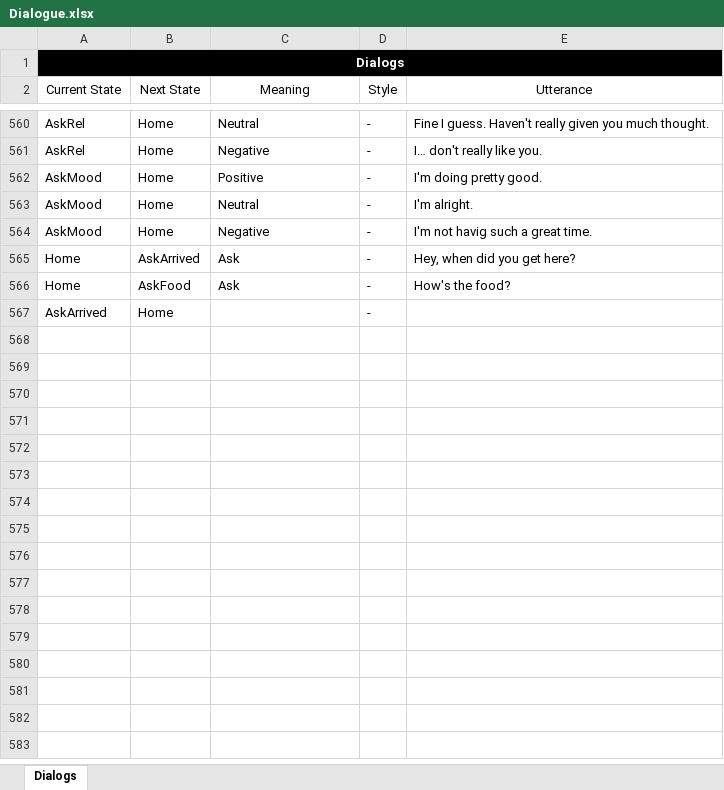
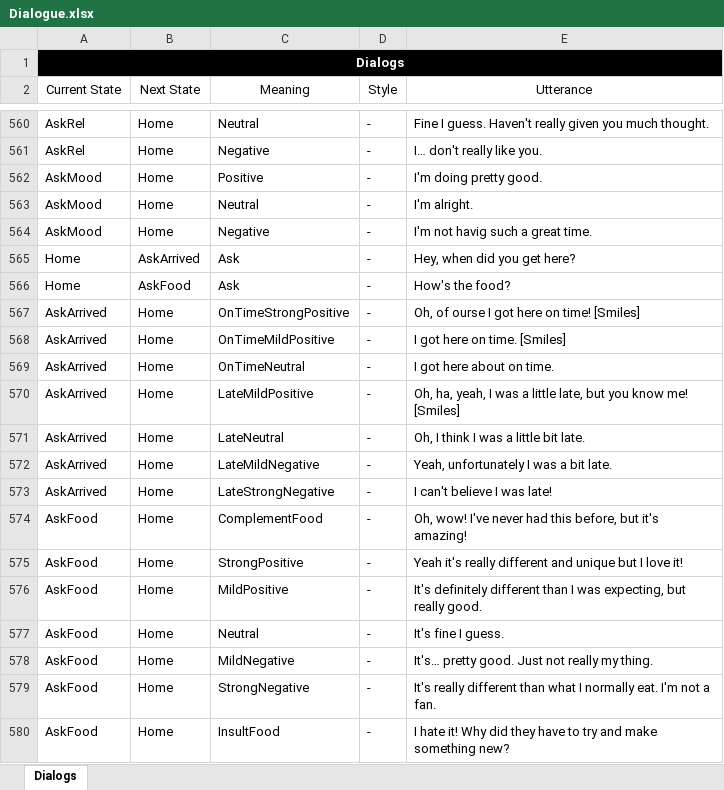
Before and after one commit to jwellnit/Dinner-Party, an Excel workbook: Dialogue.xlsx, sheet Dialogs, drawn as a sheet; only a part is shown, gaps mark what is left out; values as stored, in another font and other column widths than the file's, no borders; the diff names each change by its address in the sheet, - before the commit and + after, or states it on an @@ line.

Commit message:
Dialogue and beliefs

```diff
--- a/Dialogue.xlsx (sheet Dialogs)
+++ b/Dialogue.xlsx (sheet Dialogs)
-C567 (Meaning): (empty)
+C567 (Meaning): OnTimeStrongPositive
-E567 (Utterance): (empty)
+E567 (Utterance): Oh, of ourse I got here on time! [Smiles]
+row 568: AskArrived | Home | OnTimeMildPositive | - | I got here on time. [Smiles]
+row 569: AskArrived | Home | OnTimeNeutral | - | I got here about on time.
+row 570: AskArrived | Home | LateMildPositive | - | Oh, ha, yeah, I was a little late, but you know me! [Smiles]
+row 571: AskArrived | Home | LateNeutral | - | Oh, I think I was a little bit late.
+row 572: AskArrived | Home | LateMildNegative | - | Yeah, unfortunately I was a bit late.
+row 573: AskArrived | Home | LateStrongNegative | - | I can't believe I was late!
+row 574: AskFood | Home | ComplementFood | - | Oh, wow! I've never had this before, but it's amazing!
+row 575: AskFood | Home | StrongPositive | - | Yeah it's really different and unique but I love it!
+row 576: AskFood | Home | MildPositive | - | It's definitely different than I was expecting, but really good.
+row 577: AskFood | Home | Neutral | - | It's fine I guess.
+row 578: AskFood | Home | MildNegative | - | It's… pretty good. Just not really my thing.
+row 579: AskFood | Home | StrongNegative | - | It's really different than what I normally eat. I'm not a fan.
+row 580: AskFood | Home | InsultFood | - | I hate it! Why did they have to try and make something new?
```
Also changed, not shown: 15 other files.
